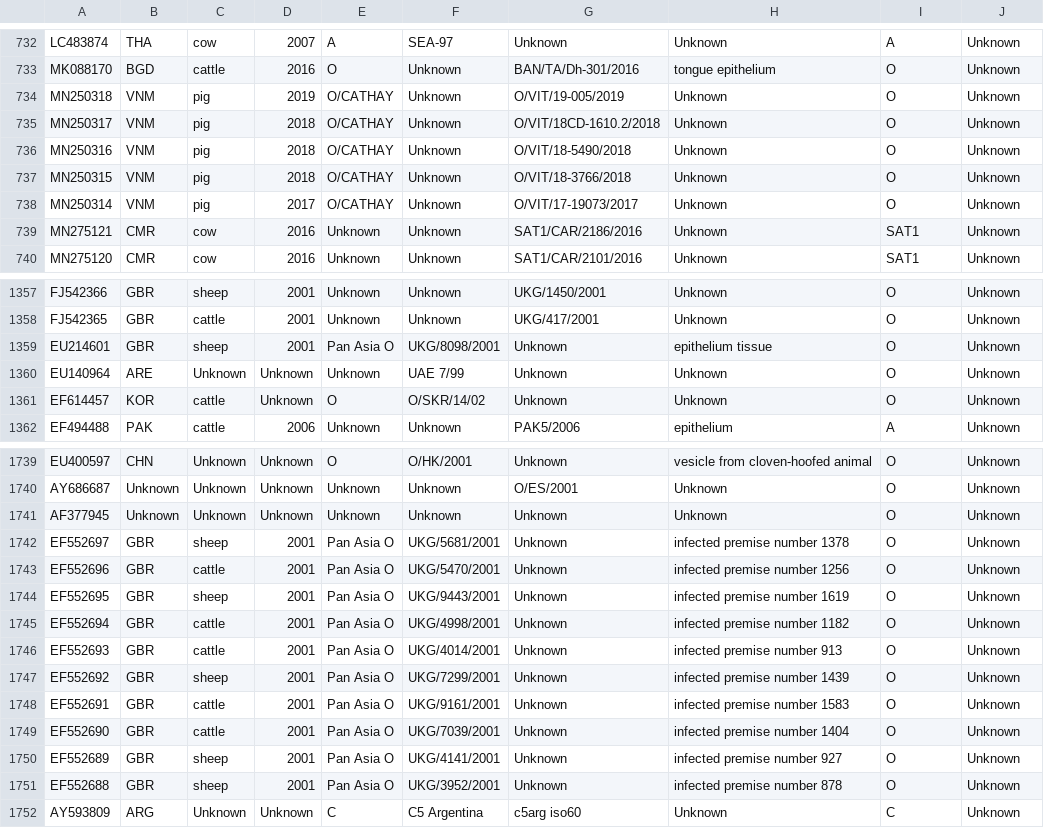
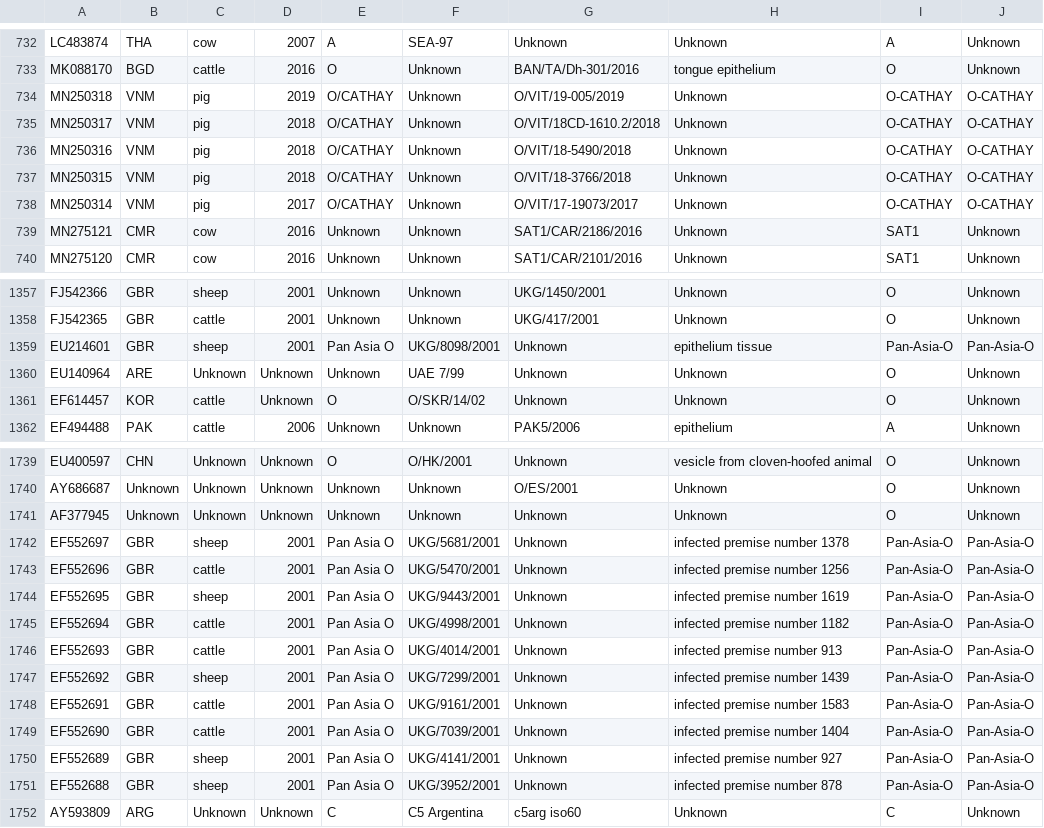
Before and after one commit to Finkonn/virus-recombination, a CSV file: qualifiers_table_filtered.csv, drawn as a sheet; only a part is shown, gaps mark what is left out.

Commit message:
Organize scripts and tables into different folders. Add scripts max_ambiguous_length.py and amb_comp.py. Update README

```diff
--- a/qualifiers_table_filtered.csv
+++ b/qualifiers_table_filtered.csv
@@ -733,7 +733,7 @@ LC483874,THA,cow,2007,A,SEA-97,Unknown,Unknown,A,Unknown
 MK088170,BGD,cattle,2016,O,Unknown,BAN/TA/Dh-301/2016,tongue epithelium,O,Unknown
-MN250318,VNM,pig,2019,O/CATHAY,Unknown,O/VIT/19-005/2019,Unknown,O,Unknown
-MN250317,VNM,pig,2018,O/CATHAY,Unknown,O/VIT/18CD-1610.2/2018,Unknown,O,Unknown
-MN250316,VNM,pig,2018,O/CATHAY,Unknown,O/VIT/18-5490/2018,Unknown,O,Unknown
-MN250315,VNM,pig,2018,O/CATHAY,Unknown,O/VIT/18-3766/2018,Unknown,O,Unknown
-MN250314,VNM,pig,2017,O/CATHAY,Unknown,O/VIT/17-19073/2017,Unknown,O,Unknown
+MN250318,VNM,pig,2019,O/CATHAY,Unknown,O/VIT/19-005/2019,Unknown,O-CATHAY,O-CATHAY
+MN250317,VNM,pig,2018,O/CATHAY,Unknown,O/VIT/18CD-1610.2/2018,Unknown,O-CATHAY,O-CATHAY
+MN250316,VNM,pig,2018,O/CATHAY,Unknown,O/VIT/18-5490/2018,Unknown,O-CATHAY,O-CATHAY
+MN250315,VNM,pig,2018,O/CATHAY,Unknown,O/VIT/18-3766/2018,Unknown,O-CATHAY,O-CATHAY
+MN250314,VNM,pig,2017,O/CATHAY,Unknown,O/VIT/17-19073/2017,Unknown,O-CATHAY,O-CATHAY
 MN275121,CMR,cow,2016,Unknown,Unknown,SAT1/CAR/2186/2016,Unknown,SAT1,Unknown
@@ -1358,3 +1358,3 @@ FJ542366,GBR,sheep,2001,Unknown,Unknown,UKG/1450/2001,Unknown,O,Unknown
 FJ542365,GBR,cattle,2001,Unknown,Unknown,UKG/417/2001,Unknown,O,Unknown
-EU214601,GBR,sheep,2001,Pan Asia O,UKG/8098/2001,Unknown,epithelium tissue,O,Unknown
+EU214601,GBR,sheep,2001,Pan Asia O,UKG/8098/2001,Unknown,epithelium tissue,Pan-Asia-O,Pan-Asia-O
 EU140964,ARE,Unknown,Unknown,Unknown,UAE 7/99,Unknown,Unknown,O,Unknown
@@ -1741,12 +1741,12 @@ AY686687,Unknown,Unknown,Unknown,Unknown,Unknown,O/ES/2001,Unknown,O,Unknown
 AF377945,Unknown,Unknown,Unknown,Unknown,Unknown,Unknown,Unknown,O,Unknown
-EF552697,GBR,sheep,2001,Pan Asia O,UKG/5681/2001,Unknown,infected premise number 1378,O,Unknown
-EF552696,GBR,cattle,2001,Pan Asia O,UKG/5470/2001,Unknown,infected premise number 1256,O,Unknown
-EF552695,GBR,sheep,2001,Pan Asia O,UKG/9443/2001,Unknown,infected premise number 1619,O,Unknown
-EF552694,GBR,cattle,2001,Pan Asia O,UKG/4998/2001,Unknown,infected premise number 1182,O,Unknown
-EF552693,GBR,cattle,2001,Pan Asia O,UKG/4014/2001,Unknown,infected premise number 913,O,Unknown
-EF552692,GBR,sheep,2001,Pan Asia O,UKG/7299/2001,Unknown,infected premise number 1439,O,Unknown
-EF552691,GBR,cattle,2001,Pan Asia O,UKG/9161/2001,Unknown,infected premise number 1583,O,Unknown
-EF552690,GBR,cattle,2001,Pan Asia O,UKG/7039/2001,Unknown,infected premise number 1404,O,Unknown
-EF552689,GBR,sheep,2001,Pan Asia O,UKG/4141/2001,Unknown,infected premise number 927,O,Unknown
-EF552688,GBR,sheep,2001,Pan Asia O,UKG/3952/2001,Unknown,infected premise number 878,O,Unknown
+EF552697,GBR,sheep,2001,Pan Asia O,UKG/5681/2001,Unknown,infected premise number 1378,Pan-Asia-O,Pan-Asia-O
+EF552696,GBR,cattle,2001,Pan Asia O,UKG/5470/2001,Unknown,infected premise number 1256,Pan-Asia-O,Pan-Asia-O
+EF552695,GBR,sheep,2001,Pan Asia O,UKG/9443/2001,Unknown,infected premise number 1619,Pan-Asia-O,Pan-Asia-O
+EF552694,GBR,cattle,2001,Pan Asia O,UKG/4998/2001,Unknown,infected premise number 1182,Pan-Asia-O,Pan-Asia-O
+EF552693,GBR,cattle,2001,Pan Asia O,UKG/4014/2001,Unknown,infected premise number 913,Pan-Asia-O,Pan-Asia-O
+EF552692,GBR,sheep,2001,Pan Asia O,UKG/7299/2001,Unknown,infected premise number 1439,Pan-Asia-O,Pan-Asia-O
+EF552691,GBR,cattle,2001,Pan Asia O,UKG/9161/2001,Unknown,infected premise number 1583,Pan-Asia-O,Pan-Asia-O
+EF552690,GBR,cattle,2001,Pan Asia O,UKG/7039/2001,Unknown,infected premise number 1404,Pan-Asia-O,Pan-Asia-O
+EF552689,GBR,sheep,2001,Pan Asia O,UKG/4141/2001,Unknown,infected premise number 927,Pan-Asia-O,Pan-Asia-O
+EF552688,GBR,sheep,2001,Pan Asia O,UKG/3952/2001,Unknown,infected premise number 878,Pan-Asia-O,Pan-Asia-O
 AY593809,ARG,Unknown,Unknown,C,C5 Argentina,c5arg iso60,Unknown,C,Unknown
```
Also changed, not shown: 20 other files.
